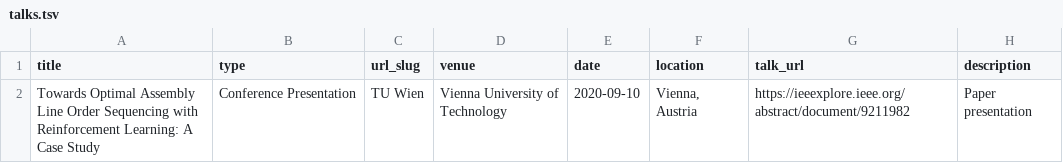
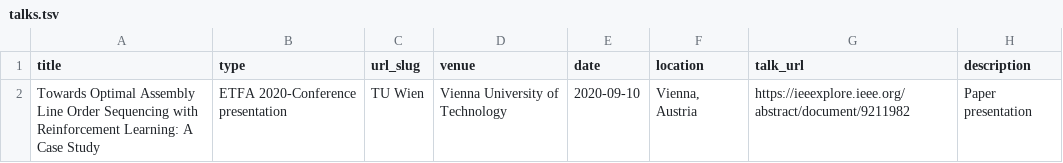
Before and after one commit to hotbydefault/saadshafiq.github.io, a TSV file: markdown_generator/talks.tsv, drawn as a sheet.

```diff
--- a/markdown_generator/talks.tsv
+++ b/markdown_generator/talks.tsv
@@ -1,2 +1,2 @@
 title	type	url_slug	venue	date	location	talk_url	description
-Towards Optimal Assembly Line Order Sequencing with Reinforcement Learning: A Case Study	Conference Presentation	TU Wien	Vienna University of Technology	2020-09-10	Vienna, Austria	https://ieeexplore.ieee.org/abstract/document/9211982	Paper presentation
+Towards Optimal Assembly Line Order Sequencing with Reinforcement Learning: A Case Study	ETFA 2020-Conference presentation	TU Wien	Vienna University of Technology	2020-09-10	Vienna, Austria	https://ieeexplore.ieee.org/abstract/document/9211982	Paper presentation
```
Also changed, not shown: 2 other files.
